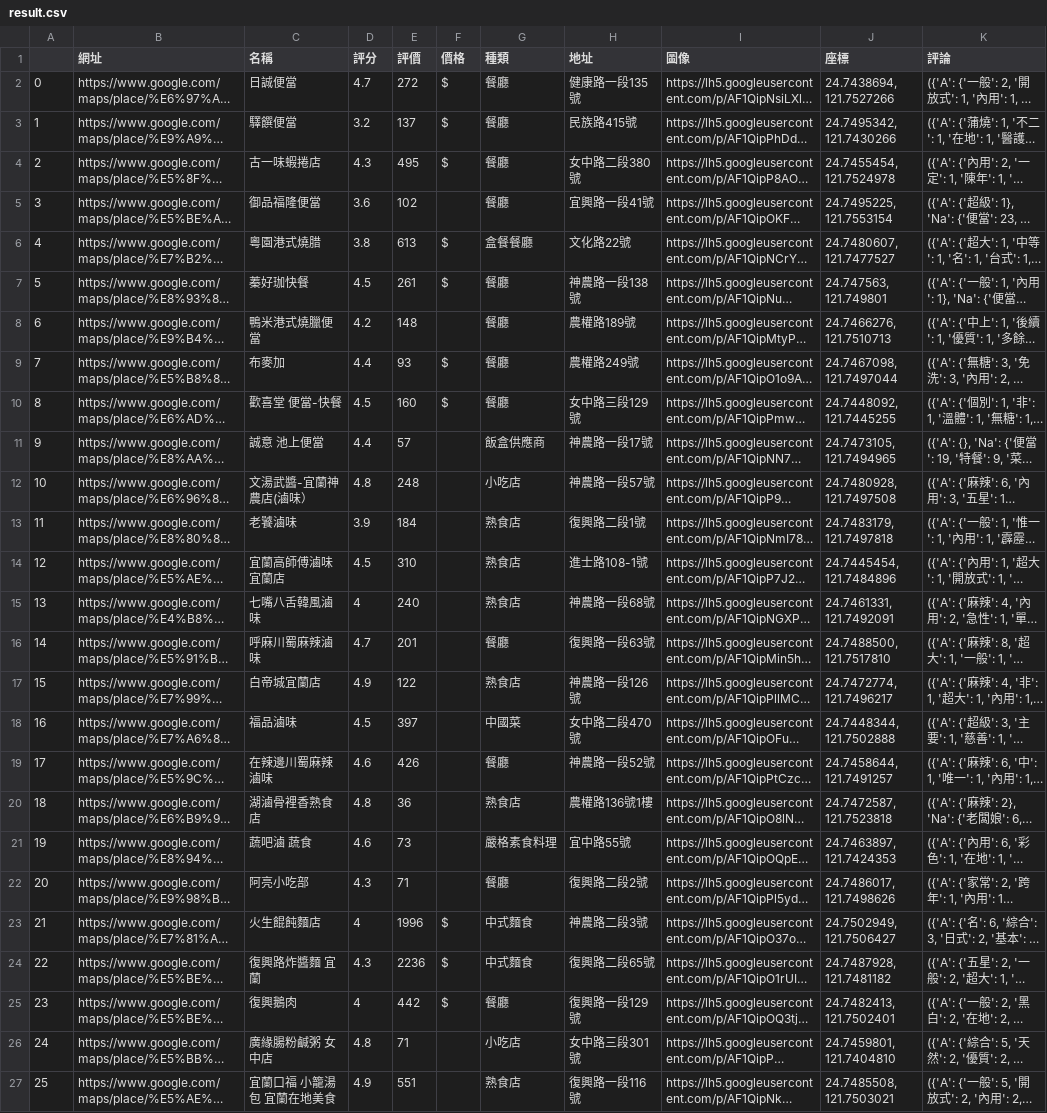
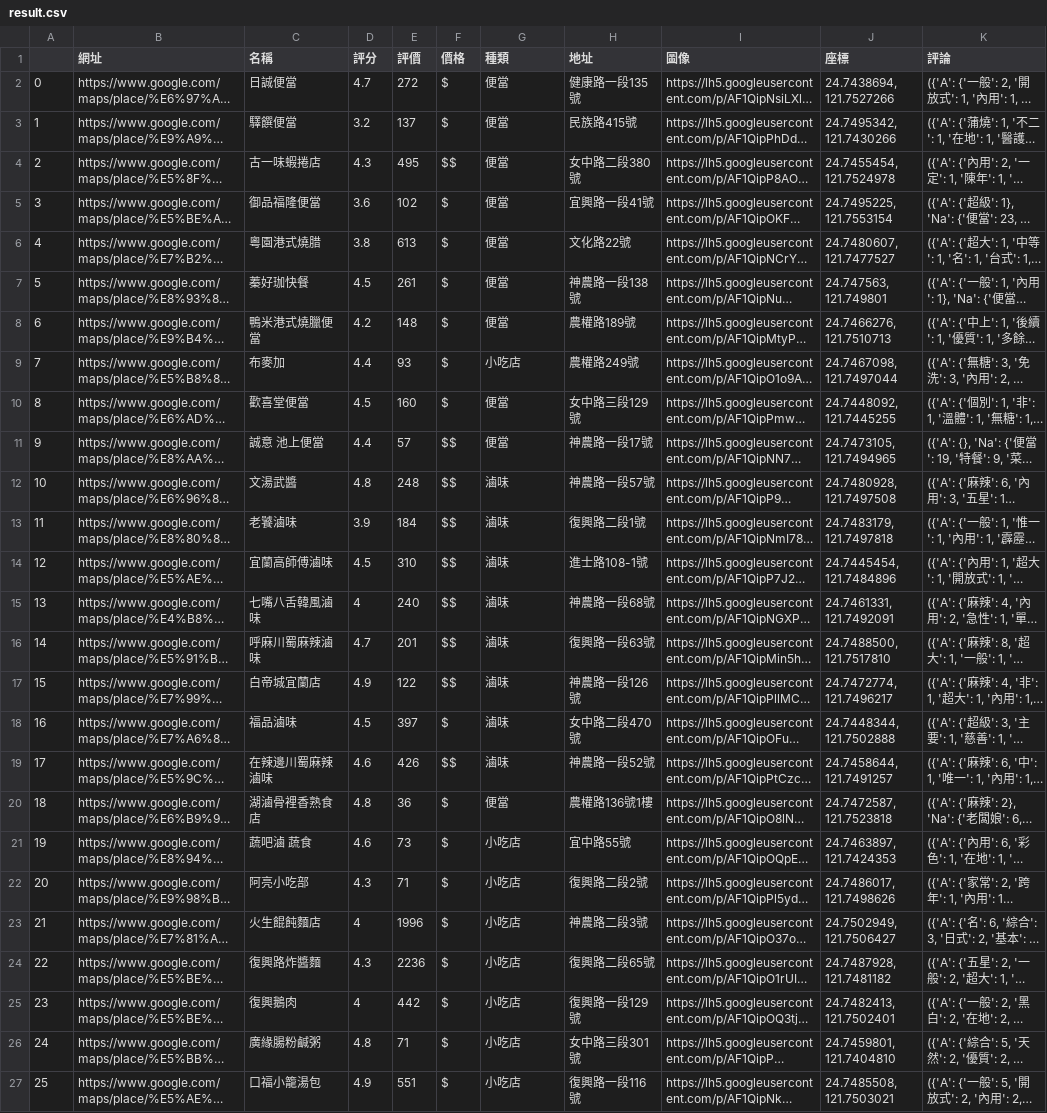
Before and after one commit to davidlai0263/NIU-Food, a CSV file: result.csv, drawn as a sheet; only a part is shown; long unchanged cells end in …; the diff covers the shown part only; the diff names each change by its address in the sheet, - before the commit and + after, or states it on an @@ line.

Commit message:
modify: 修改地點類型

```diff
--- a/result.csv
+++ b/result.csv
-G2:G5 (種類): 餐廳
+G2:G5 (種類): 便當
-F4 (價格): $
+F4 (價格): $$
-F5 (價格): (empty)
+F5 (價格): $
-G6 (種類): 盒餐餐廳
+G6 (種類): 便當
-G7:G8 (種類): 餐廳
+G7:G8 (種類): 便當
-F8 (價格): (empty)
+F8 (價格): $
-G9 (種類): 餐廳
+G9 (種類): 小吃店
-C10 (名稱): 歡喜堂 便當-快餐
+C10 (名稱): 歡喜堂便當
-G10 (種類): 餐廳
+G10 (種類): 便當
-F11:F17 (價格): (empty)
+F11:F17 (價格): $$
-G11 (種類): 飯盒供應商
+G11 (種類): 便當
-C12 (名稱): 文湯武醬-宜蘭神農店(滷味）
+C12 (名稱): 文湯武醬
-G12 (種類): 小吃店
+G12 (種類): 滷味
-G13:G15 (種類): 熟食店
+G13:G15 (種類): 滷味
-C14 (名稱): 宜蘭高師傅滷味 宜蘭店
+C14 (名稱): 宜蘭高師傅滷味
-G16 (種類): 餐廳
+G16 (種類): 滷味
-G17 (種類): 熟食店
+G17 (種類): 滷味
-F18 (價格): (empty)
+F18 (價格): $
-G18 (種類): 中國菜
+G18 (種類): 滷味
-F19 (價格): (empty)
+F19 (價格): $$
-G19 (種類): 餐廳
+G19 (種類): 滷味
-F20:F22 (價格): (empty)
+F20:F22 (價格): $
-G20 (種類): 熟食店
+G20 (種類): 便當
-G21 (種類): 嚴格素食料理
+G21 (種類): 小吃店
-G22 (種類): 餐廳
+G22 (種類): 小吃店
-G23:G24 (種類): 中式麵食
+G23:G24 (種類): 小吃店
-C24 (名稱): 復興路炸醬麵 宜蘭
+C24 (名稱): 復興路炸醬麵
-G25 (種類): 餐廳
+G25 (種類): 小吃店
-C26 (名稱): 廣緣腸粉鹹粥 女中店
+C26 (名稱): 廣緣腸粉鹹粥
-F26:F27 (價格): (empty)
+F26:F27 (價格): $
-C27 (名稱): 宜蘭口福 小籠湯包 宜蘭在地美食
+C27 (名稱): 口福小籠湯包
-G27 (種類): 熟食店
+G27 (種類): 小吃店
```
Also changed, not shown: 14 edited cells elsewhere in this file.
